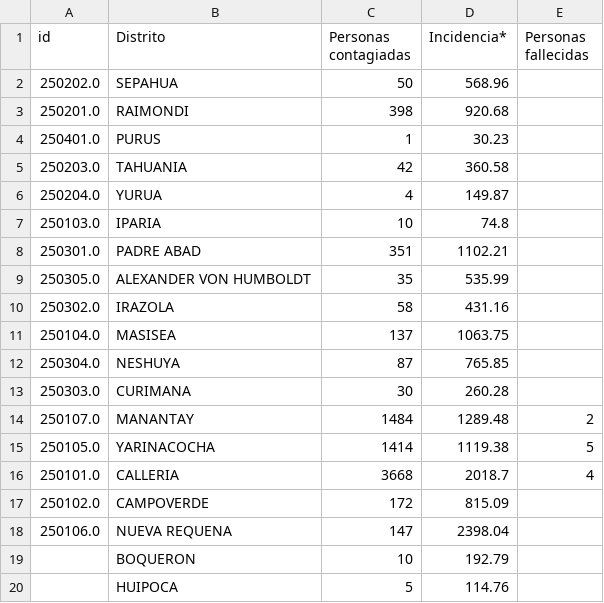
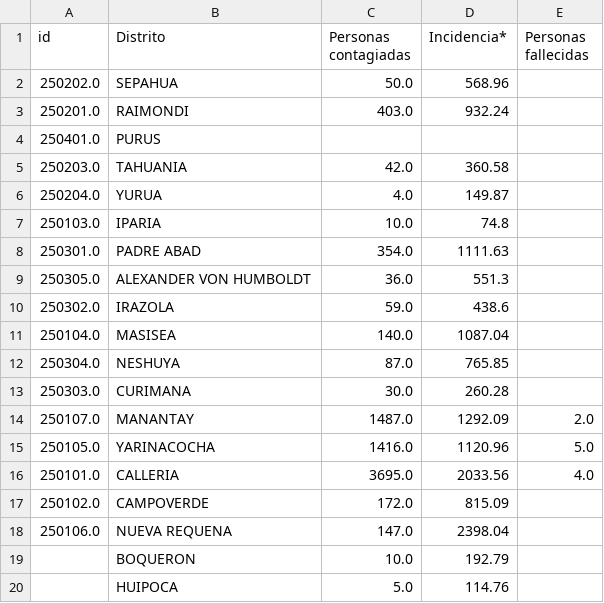
Before and after one commit to jlhuacles/dengue-final, a CSV file: dengue_diario-UCAYALI.csv, drawn as a sheet.

```diff
--- a/dengue_diario-UCAYALI.csv
+++ b/dengue_diario-UCAYALI.csv
@@ -1,20 +1,20 @@
 id,Distrito,Personas contagiadas,Incidencia*,Personas fallecidas
-250202.0,SEPAHUA,50,568.96,
-250201.0,RAIMONDI,398,920.68,
-250401.0,PURUS,1,30.23,
-250203.0,TAHUANIA,42,360.58,
-250204.0,YURUA,4,149.87,
-250103.0,IPARIA,10,74.8,
-250301.0,PADRE ABAD,351,1102.21,
-250305.0,ALEXANDER VON HUMBOLDT,35,535.99,
-250302.0,IRAZOLA,58,431.16,
-250104.0,MASISEA,137,1063.75,
-250304.0,NESHUYA,87,765.85,
-250303.0,CURIMANA,30,260.28,
-250107.0,MANANTAY,1484,1289.48,2
-250105.0,YARINACOCHA,1414,1119.38,5
-250101.0,CALLERIA,3668,2018.7,4
-250102.0,CAMPOVERDE,172,815.09,
-250106.0,NUEVA REQUENA,147,2398.04,
-,BOQUERON,10,192.79,
-,HUIPOCA,5,114.76,
+250202.0,SEPAHUA,50.0,568.96,
+250201.0,RAIMONDI,403.0,932.24,
+250401.0,PURUS,,,
+250203.0,TAHUANIA,42.0,360.58,
+250204.0,YURUA,4.0,149.87,
+250103.0,IPARIA,10.0,74.8,
+250301.0,PADRE ABAD,354.0,1111.63,
+250305.0,ALEXANDER VON HUMBOLDT,36.0,551.3,
+250302.0,IRAZOLA,59.0,438.6,
+250104.0,MASISEA,140.0,1087.04,
+250304.0,NESHUYA,87.0,765.85,
+250303.0,CURIMANA,30.0,260.28,
+250107.0,MANANTAY,1487.0,1292.09,2.0
+250105.0,YARINACOCHA,1416.0,1120.96,5.0
+250101.0,CALLERIA,3695.0,2033.56,4.0
+250102.0,CAMPOVERDE,172.0,815.09,
+250106.0,NUEVA REQUENA,147.0,2398.04,
+,BOQUERON,10.0,192.79,
+,HUIPOCA,5.0,114.76,
```
Also changed, not shown: dengue_diario-ICA.csv, dengue_diario-LIMA.csv, 2 other files.
